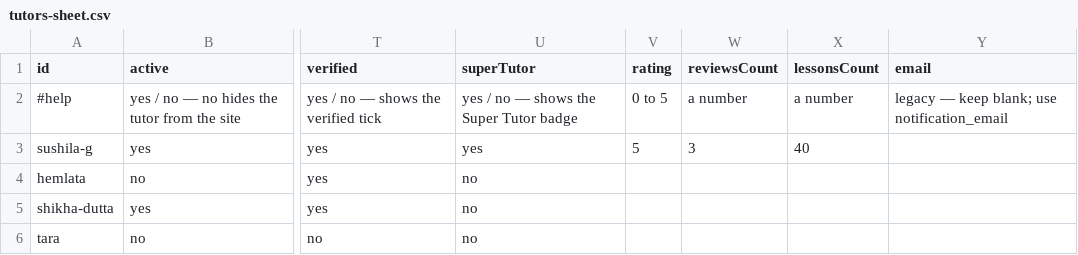
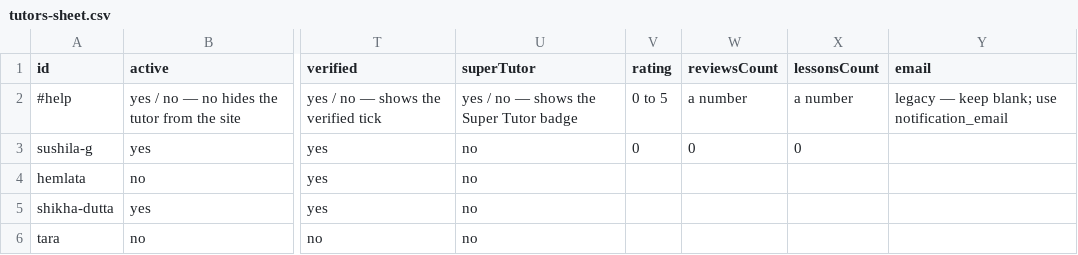
Before and after one commit to EkGuruLearning/EkGuru, a CSV file: tutors-sheet.csv, drawn as a sheet; only a part is shown, gaps mark what is left out; the diff names each change by its address in the sheet, - before the commit and + after, or states it on an @@ line.

Commit message:
Monetization + content forensics: affiliate skeleton, page inventory, language matrix, honesty sweep
- Affiliate: zero-program registry + disabled-by-default disclosure-safe
  engine + 10/10 jsdom tests; no merchant named as partner
- data/quality/full-page-inventory.json: 2637 pages, 0 broken links,
  0 noindex-in-sitemap, thin-indexable = GSC verification file only
- data/quality/language-course-matrix.json + language status report:
  700-language registry joined to surfaces; 10 complete A1-C2,
  8 published partial A1-B2, 71 unpublished; canonical code map enforced,
  zero alias URL families
- Tutors: superTutor neutralised (never rendered); sushila-g numbers
  zeroed (js + csv fallback); Preply review excerpts removed; draft
  profiles quarantined with unique titles
- Honesty sweep: 'imported' framing removed site-wide (7 locales of
  pf.sourceNote, owner note, hero copy); homepage hero no longer
  hard-codes a 5.0 star claim; ratings render only from on-site reviews
- reports/EKGURU-MONETIZATION-READINESS.md (14 sections) and
  docs/ADSENSE-FINAL-REVIEW-PACKET.md: preconditions verified green,
  remaining gates = owner deploy + account-side Google setup;
  no approval claim anywhere

Co-authored-by: arena-agent <297053741+arena-agent@users.noreply.github.com>

```diff
--- a/tutors-sheet.csv
+++ b/tutors-sheet.csv
-U3 (superTutor): yes
+U3 (superTutor): no
-V3 (rating): 5
+V3 (rating): 0
-W3 (reviewsCount): 3
+W3 (reviewsCount): 0
-X3 (lessonsCount): 40
+X3 (lessonsCount): 0
```
Also changed, not shown: 53 other files.
